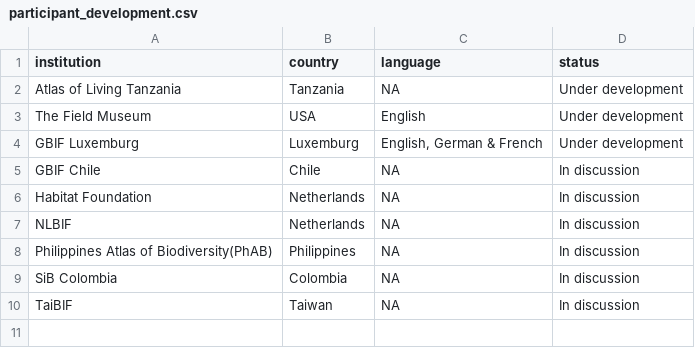
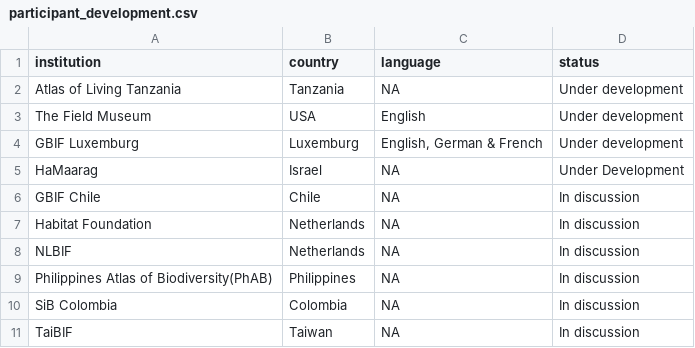
Before and after one commit to gbif/la-website, a CSV file: _data/participant_development.csv, drawn as a sheet.

Commit message:
add participant + spelling FAQ

```diff
--- a/_data/participant_development.csv
+++ b/_data/participant_development.csv
@@ -4,2 +4,3 @@ The Field Museum, USA, English, Under development
 GBIF Luxemburg, Luxemburg,"English, German & French", Under development
+HaMaarag, Israel, NA, Under Development
 GBIF Chile, Chile, NA, In discussion
```
Also changed, not shown: 1 other file.
